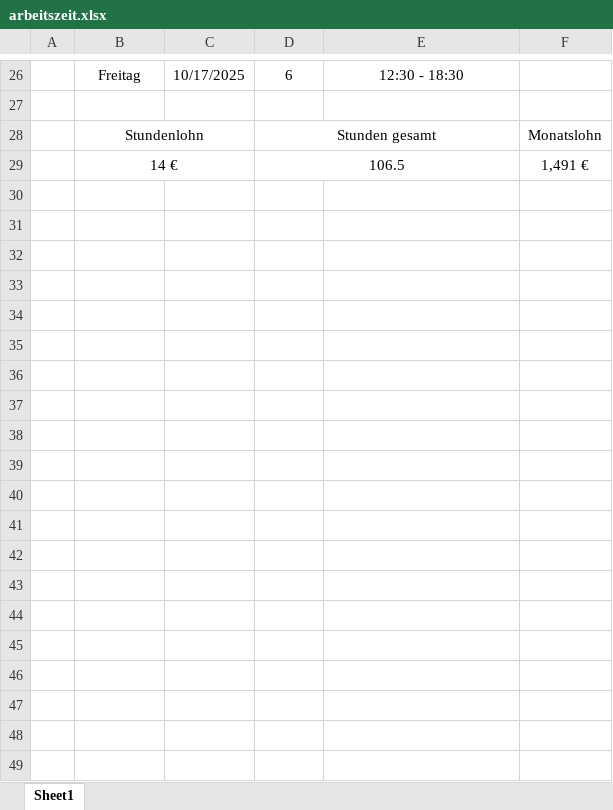
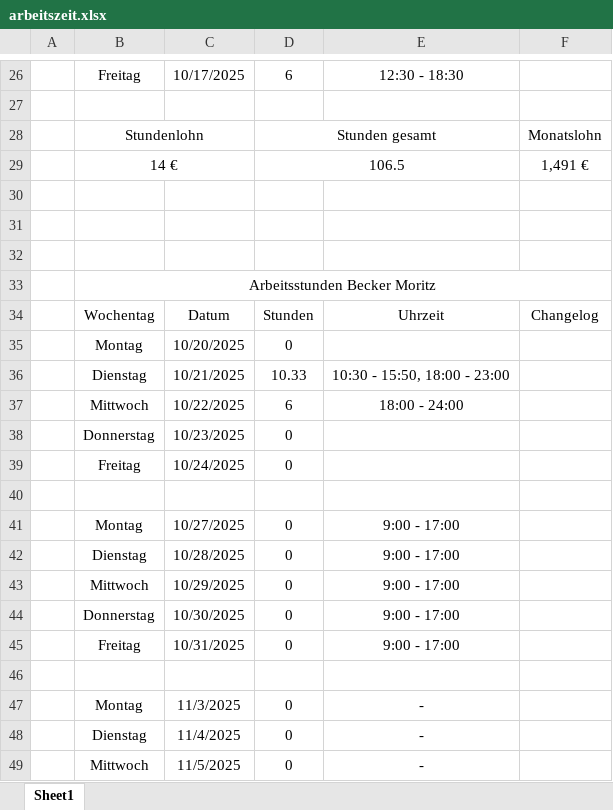
Before and after one commit to moritzfbecker/eckert, an Excel workbook: arbeitszeit.xlsx, sheet Sheet1, drawn as a sheet; only a part is shown, gaps mark what is left out; values as stored, in another font and other column widths than the file's, no borders; the diff covers the shown part only; the diff names each change by its address in the sheet, - before the commit and + after, or states it on an @@ line.

```diff
--- a/arbeitszeit.xlsx (sheet Sheet1)
+++ b/arbeitszeit.xlsx (sheet Sheet1)
+row 30: (empty)
+row 31: (empty)
+row 32: (empty)
+row 33:  | Arbeitsstunden Becker Moritz
+row 34:  | Wochentag | Datum | Stunden | Uhrzeit | Changelog
+row 35:  | Montag | 10/20/2025 | 0
+row 36:  | Dienstag | 10/21/2025 | 10.33 | 10:30 - 15:50, 18:00 - 23:00
+row 37:  | Mittwoch | 10/22/2025 | 6 | 18:00 - 24:00
+row 38:  | Donnerstag | 10/23/2025 | 0
+row 39:  | Freitag | 10/24/2025 | 0
+row 40: (empty)
+row 41:  | Montag | 10/27/2025 | 0 | 9:00 - 17:00
+row 42:  | Dienstag | 10/28/2025 | 0 | 9:00 - 17:00
+row 43:  | Mittwoch | 10/29/2025 | 0 | 9:00 - 17:00
+row 44:  | Donnerstag | 10/30/2025 | 0 | 9:00 - 17:00
+row 45:  | Freitag | 10/31/2025 | 0 | 9:00 - 17:00
+row 46: (empty)
+row 47:  | Montag | 11/3/2025 | 0 | -
+row 48:  | Dienstag | 11/4/2025 | 0 | -
+row 49:  | Mittwoch | 11/5/2025 | 0 | -
```
Also changed, not shown: 11 added rows elsewhere in this sheet, 50 other files.
